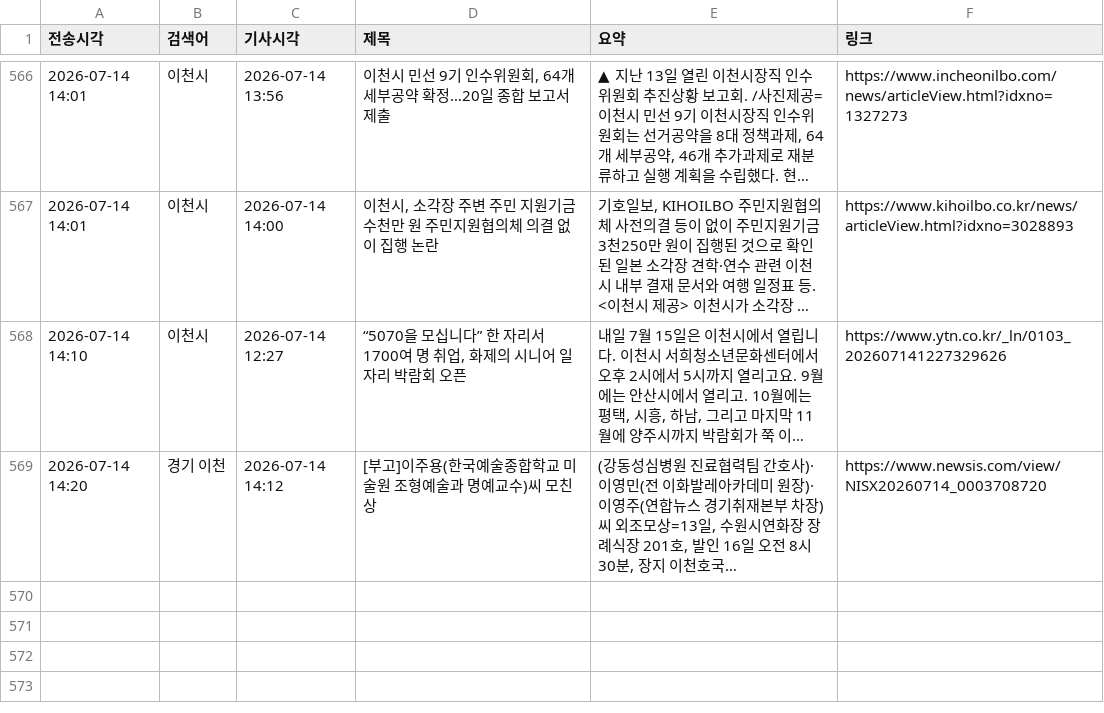
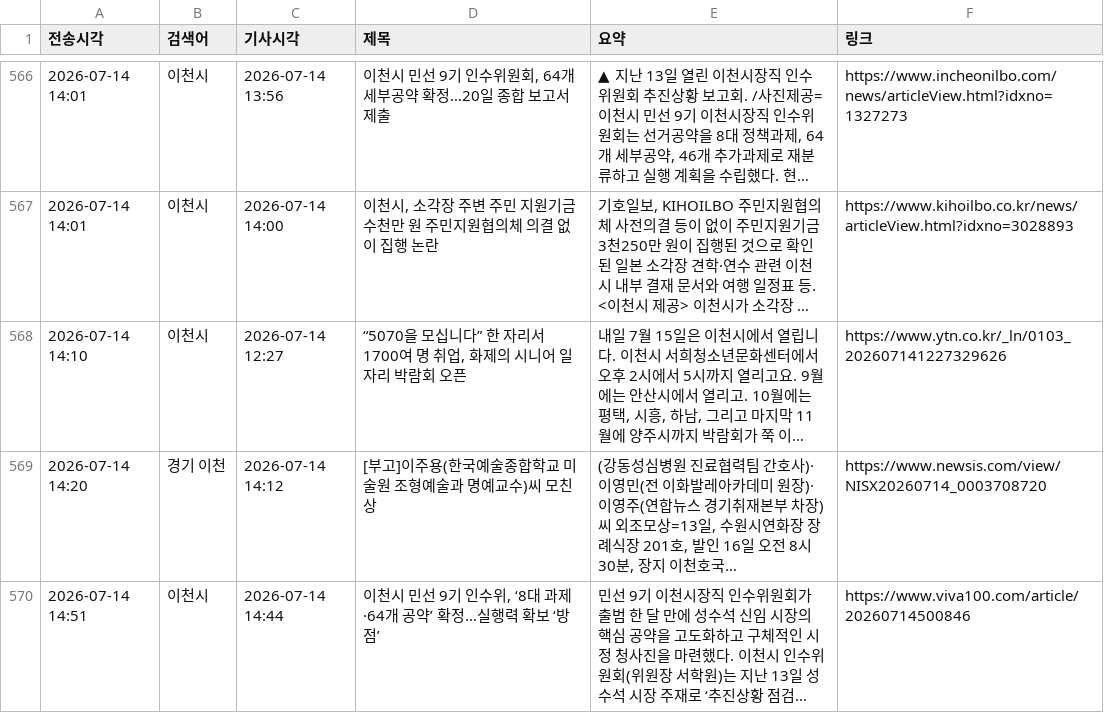
Before and after one commit to linphyca-sys/icheon-news-bot, a CSV file: articles.csv, drawn as a sheet; only a part is shown, gaps mark what is left out; long unchanged cells end in …; the diff names each change by its address in the sheet, - before the commit and + after, or states it on an @@ line.

```diff
--- a/articles.csv
+++ b/articles.csv
+row 570: 2026-07-14 14:51 | 이천시 | 2026-07-14 14:44 | 이천시 민선 9기 인수위, ‘8대 과제·64개 공약’ 확정…실행력 확보 ‘방점’ | 민선 9기 이천시장직 인수위원회가 출범 한 달 만에 성수석 신임 시장의 핵심 공약을 고도화하고 구체적인 시정 청사진을 마련했다. 이천시 인수위원회(위원장 서학원)는 지난 13일 성수석 시장 주재로 ‘추진상황 점검... | https://www.viva100.com/article/20260714500846
```
Also changed, not shown: 1 other file.
